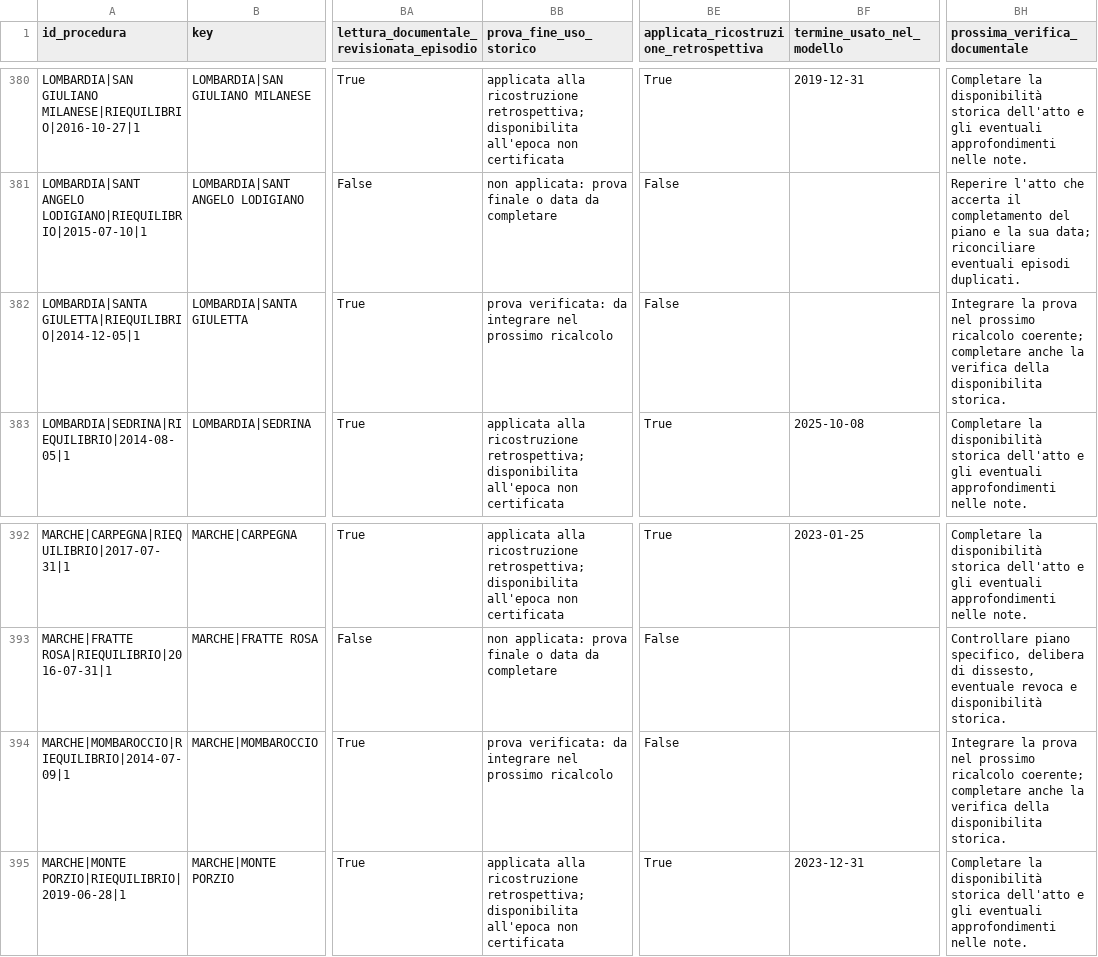
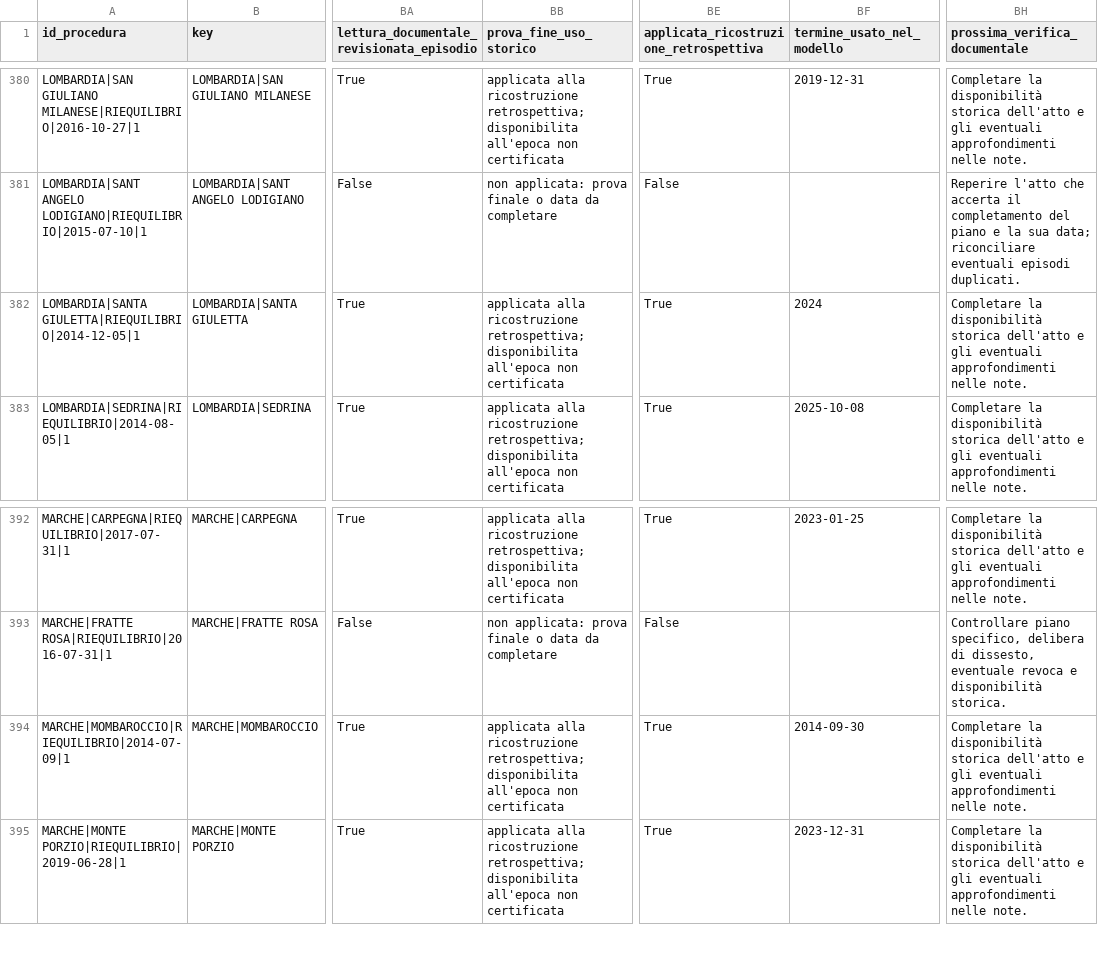
Before and after one commit to ricmazza2000/tesi, a CSV file: ricerca_riequilibri/registro_ricerca_completo.csv, drawn as a sheet; only a part is shown, gaps mark what is left out; the diff covers the shown part only; the diff names each change by its address in the sheet, - before the commit and + after, or states it on an @@ line.

```diff
--- a/ricerca_riequilibri/registro_ricerca_completo.csv
+++ b/ricerca_riequilibri/registro_ricerca_completo.csv
-BB382 (prova_fine_uso_storico): prova verificata: da integrare nel prossimo ricalcolo
+BB382 (prova_fine_uso_storico): applicata alla ricostruzione retrospettiva; disponibilita all'epoca non certificata
-BE382: False
+BE382: True
-BF382 (termine_usato_nel_modello): (empty)
+BF382 (termine_usato_nel_modello): 2024
-BH382 (prossima_verifica_documentale): Integrare la prova nel prossimo ricalcolo coerente; completare anche la verifica della disponibilita storica.
+BH382 (prossima_verifica_documentale): Completare la disponibilità storica dell'atto e gli eventuali approfondimenti nelle note.
-BB394 (prova_fine_uso_storico): prova verificata: da integrare nel prossimo ricalcolo
+BB394 (prova_fine_uso_storico): applicata alla ricostruzione retrospettiva; disponibilita all'epoca non certificata
-BE394: False
+BE394: True
-BF394 (termine_usato_nel_modello): (empty)
+BF394 (termine_usato_nel_modello): 2014-09-30
-BH394 (prossima_verifica_documentale): Integrare la prova nel prossimo ricalcolo coerente; completare anche la verifica della disponibilita storica.
+BH394 (prossima_verifica_documentale): Completare la disponibilità storica dell'atto e gli eventuali approfondimenti nelle note.
```
Also changed, not shown: 36 edited cells elsewhere in this file, ricerca_riequilibri/chiusure_ancora_da_documentare.csv, 27 other files.
